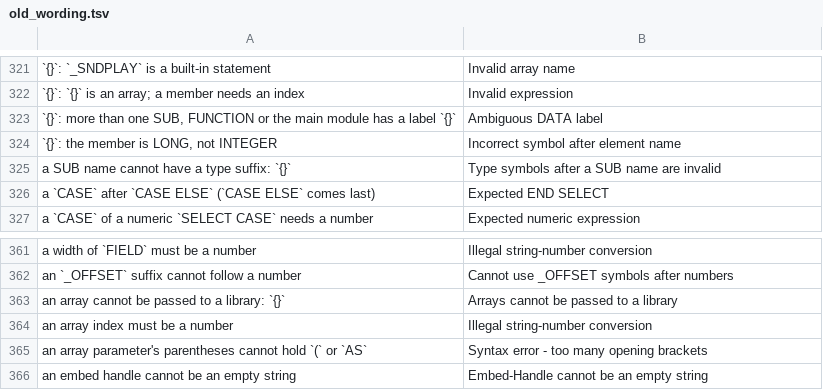
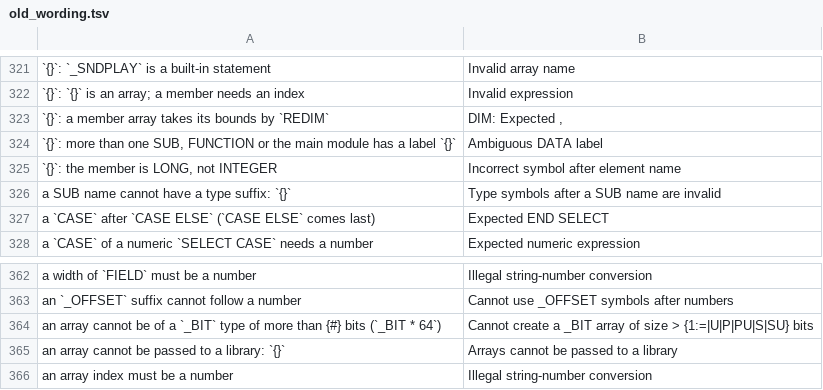
Before and after one commit to davidshq/QB64Rust, a TSV file: crates/base/src/old_wording.tsv, drawn as a sheet; only a part is shown, gaps mark what is left out; the shorter side is filled out with more unchanged rows; the diff names each change by its address in the sheet, - before the commit and + after, or states it on an @@ line.

```diff
--- a/crates/base/src/old_wording.tsv
+++ b/crates/base/src/old_wording.tsv
+row 323: `{}`: a member array takes its bounds by `REDIM` | DIM: Expected ,
+row 364: an array cannot be of a `_BIT` type of more than {#} bits (`_BIT * 64`) | Cannot create a _BIT array of size > {1:=|U|P|PU|S|SU} bits
```
Also changed, not shown: tools/testtime/activity.csv, tools/testtime/changes.csv, 45 other files.
